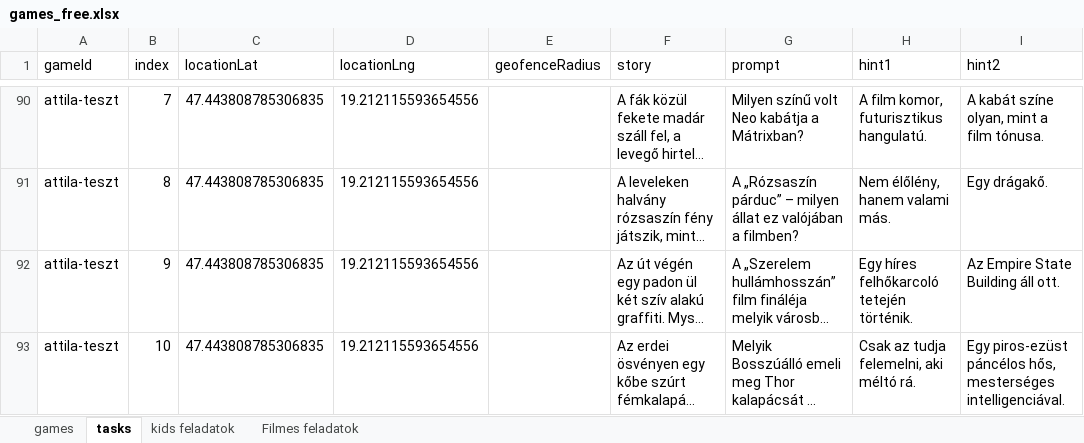
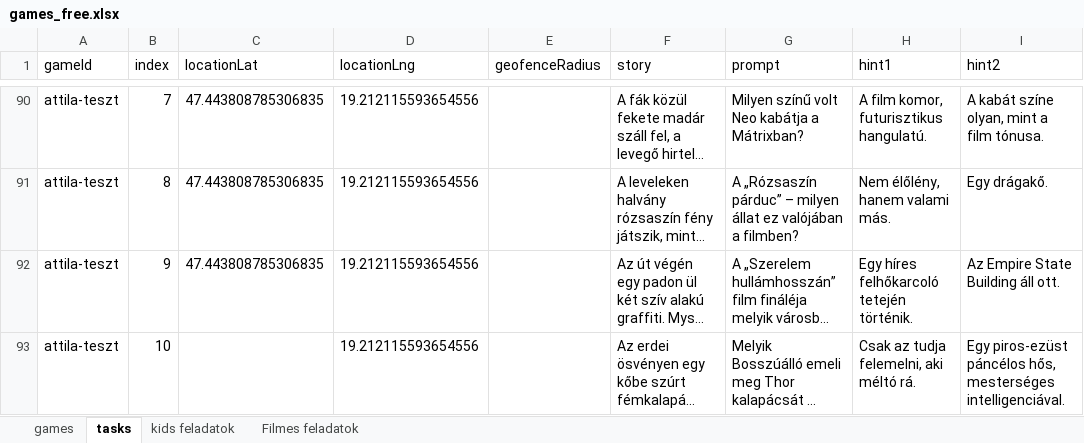
Before and after one commit to MystiGo-hu/MystiGo, an Excel workbook: games/games_free.xlsx, sheet tasks, drawn as a sheet; only a part is shown, gaps mark what is left out; long unchanged cells end in …; values as stored, in another font and other column widths than the file's, no borders; the diff names each change by its address in the sheet, - before the commit and + after, or states it on an @@ line.

Commit message:
Add files via upload

```diff
--- a/games/games_free.xlsx (sheet tasks)
+++ b/games/games_free.xlsx (sheet tasks)
-C93 (locationLat): 47.443808785306835
+C93 (locationLat): (empty)
```
